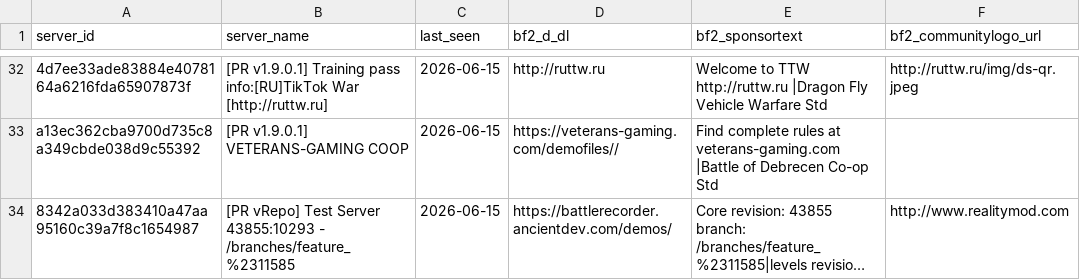
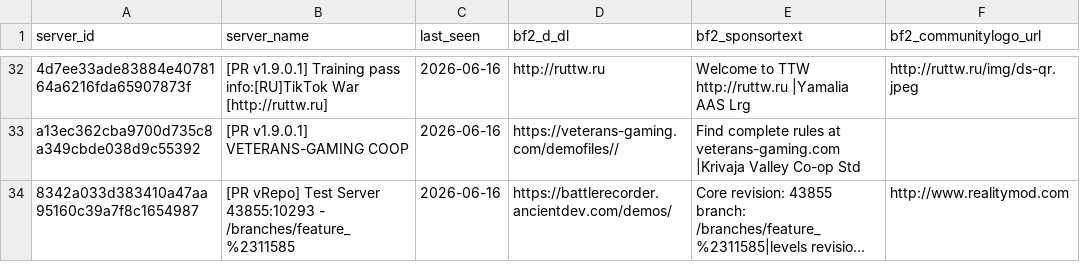
Before and after one commit to SucharMistrz/PRServerTracker, a TSV file: data/servers_last_seen.tsv, drawn as a sheet; only a part is shown, gaps mark what is left out; long unchanged cells end in …; the diff covers the shown part only; the diff names each change by its address in the sheet, - before the commit and + after, or states it on an @@ line.

```diff
--- a/data/servers_last_seen.tsv
+++ b/data/servers_last_seen.tsv
-C32:C34 (last_seen): 2026-06-15
+C32:C34 (last_seen): 2026-06-16
-E32 (bf2_sponsortext): …TTW http://ruttw.ru |Dragon Fly Vehicle Warfare Std
+E32 (bf2_sponsortext): …TTW http://ruttw.ru |Yamalia AAS Lrg
-E33 (bf2_sponsortext): …at veterans-gaming.com |Battle of Debrecen Co-op Std
+E33 (bf2_sponsortext): …at veterans-gaming.com |Krivaja Valley Co-op Std
```
Also changed, not shown: 12 added rows, 12 removed rows and 15 edited cells elsewhere in this file.
